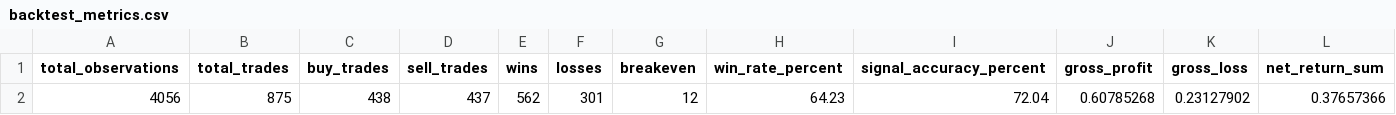
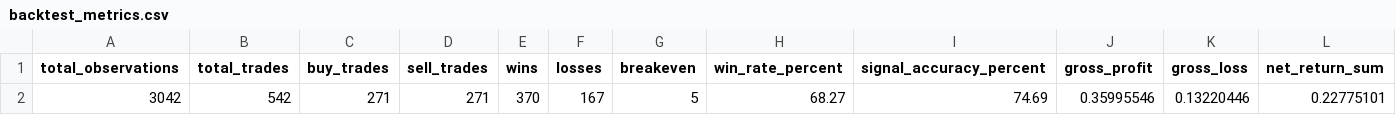
Before and after one commit to djunibert/ai-trading-assistant, a CSV file: reports/model_backtesting/GC/5m/random_forest/backtest_metrics.csv, drawn as a sheet; only a part is shown; removed rows and columns are numbered as before the commit, all else as after; rows hold the shown columns only; the diff names each change by its address in the sheet, - before the commit and + after, or states it on an @@ line.

```diff
--- a/reports/model_backtesting/GC/5m/random_forest/backtest_metrics.csv
+++ b/reports/model_backtesting/GC/5m/random_forest/backtest_metrics.csv
-row 2: 4056 | 875 | 438 | 437 | 562 | 301 | 12 | 64.23 | 72.04 | 0.60785268 | 0.23127902 | 0.37657366
+row 2: 3042 | 542 | 271 | 271 | 370 | 167 | 5 | 68.27 | 74.69 | 0.35995546 | 0.13220446 | 0.22775101
```
Also changed, not shown: reports/model_backtesting/GC/5m/xgboost/backtest_metrics.csv, reports/model_backtesting/GC/5m/xgboost/backtest_trades.csv, 14 other files.
